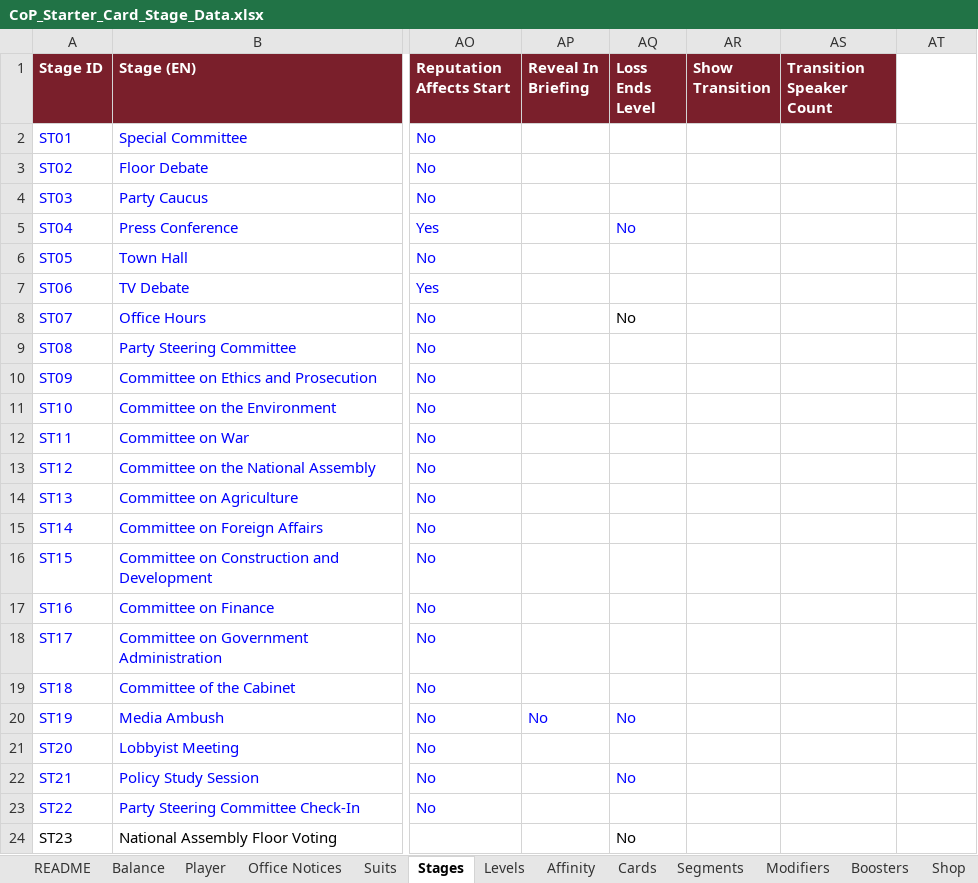
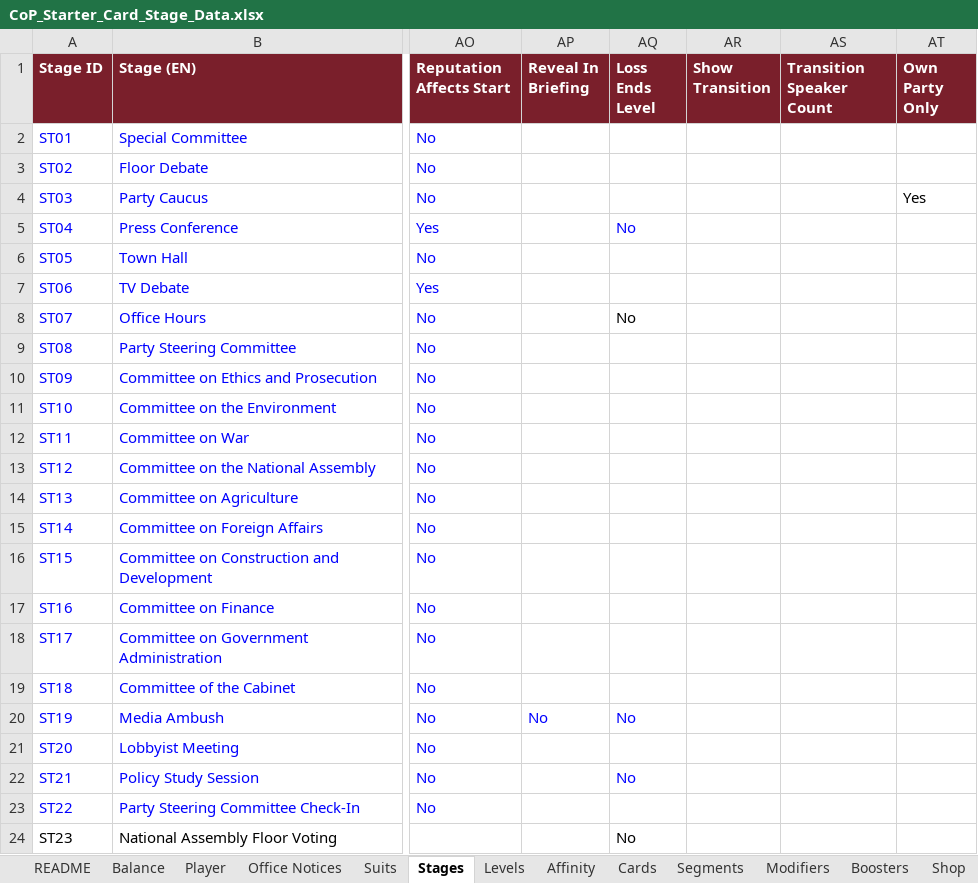
Before and after one commit to Lotusmonogatari/CoP-Deckbuilder, an Excel workbook: design/CoP_Starter_Card_Stage_Data.xlsx, sheet Stages, drawn as a sheet; only a part is shown, gaps mark what is left out; values as stored, in another font and other column widths than the file's, no borders; the diff names each change by its address in the sheet, - before the commit and + after, or states it on an @@ line.

```diff
--- a/design/CoP_Starter_Card_Stage_Data.xlsx (sheet Stages)
+++ b/design/CoP_Starter_Card_Stage_Data.xlsx (sheet Stages)
-AT1: (empty)
+AT1: Own Party Only
-AT1 fill: none
+AT1 fill: #7A1F2B
-AT4 (Own Party Only): (empty)
+AT4 (Own Party Only): Yes
```
Also changed, not shown: sheet Media Ambush Questions, sheet Study Session Questions, sheet Press Questions, sheet Lobbyist Questions, sheet Town Hall Questions, sheet Stage Questions, 1 more sheet, 11 other files.
